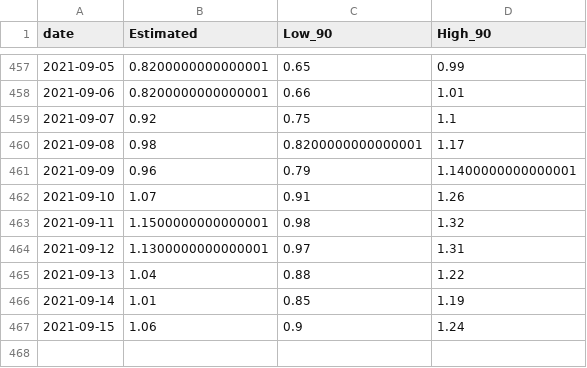
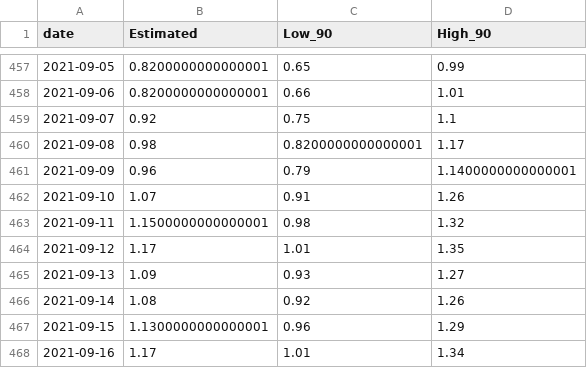
Before and after one commit to svilens/covid-bulgaria, a CSV file: dash_data/r0_bg_r0.csv, drawn as a sheet; only a part is shown, gaps mark what is left out.

```diff
--- a/dash_data/r0_bg_r0.csv
+++ b/dash_data/r0_bg_r0.csv
@@ -463,5 +463,6 @@ date,Estimated,Low_90,High_90
 2021-09-11,1.1500000000000001,0.98,1.32
-2021-09-12,1.1300000000000001,0.97,1.31
-2021-09-13,1.04,0.88,1.22
-2021-09-14,1.01,0.85,1.19
-2021-09-15,1.06,0.9,1.24
+2021-09-12,1.17,1.01,1.35
+2021-09-13,1.09,0.93,1.27
+2021-09-14,1.08,0.92,1.26
+2021-09-15,1.1300000000000001,0.96,1.29
+2021-09-16,1.17,1.01,1.34
```
Also changed, not shown: dash_data/backup_vaccines.csv, dash_data/r0_provinces_original.csv, 9 other files.
